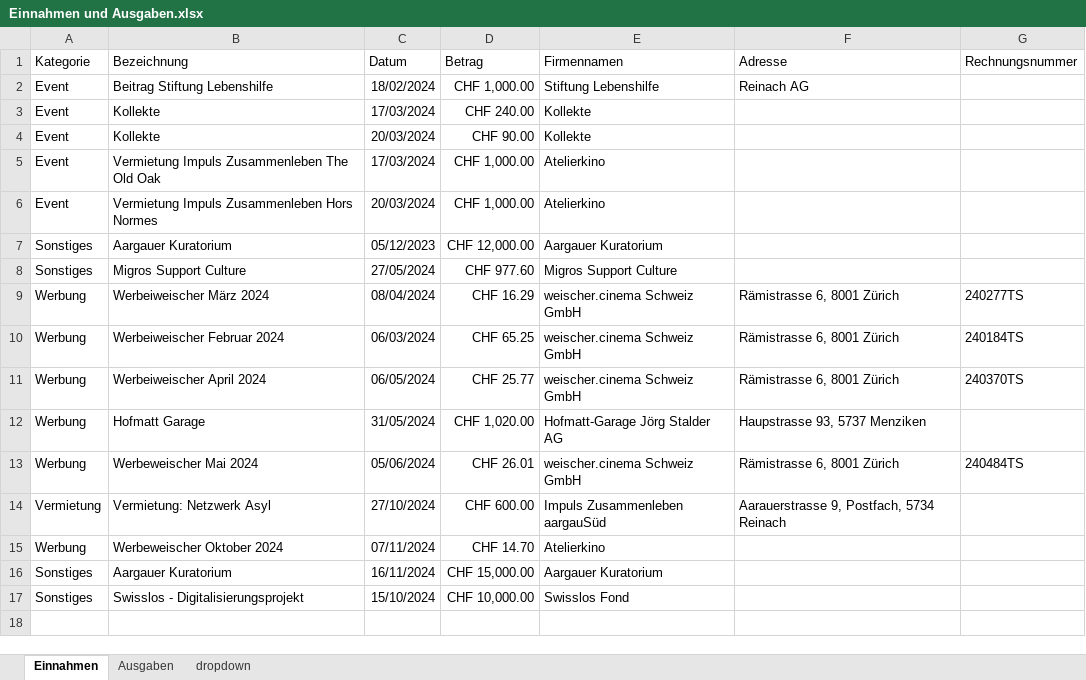
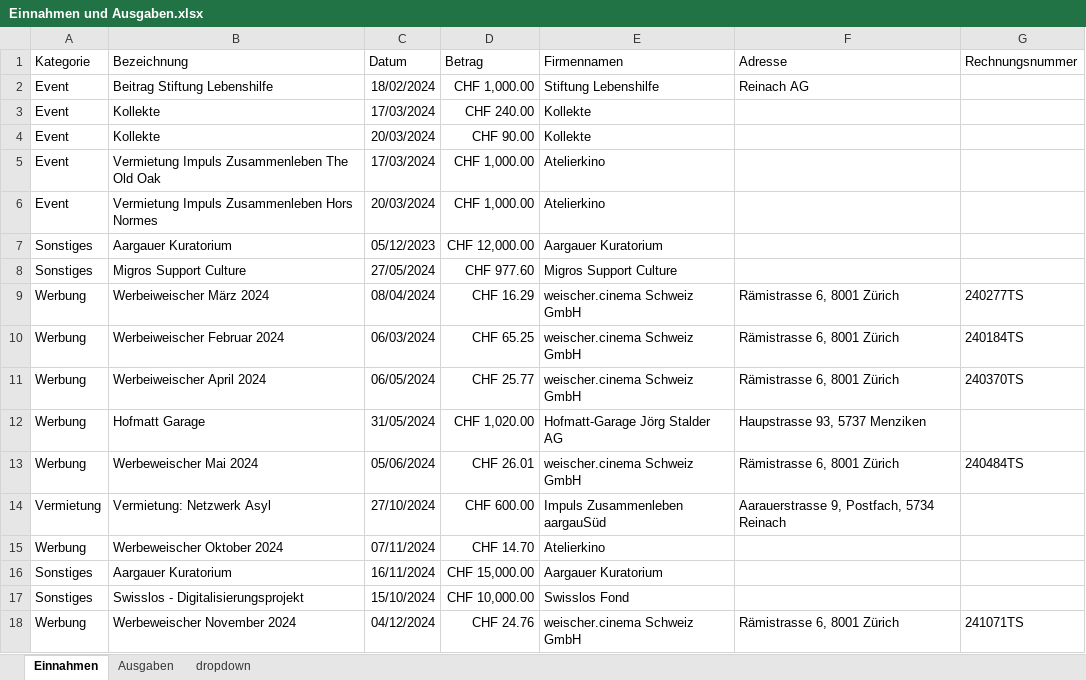
Before and after one commit to slvwagner/Kinoclub, an Excel workbook: Input/Einnahmen und Ausgaben.xlsx, sheet Einnahmen, drawn as a sheet; values as stored, in another font and other column widths than the file's, no borders; table styles not drawn; the diff names each change by its address in the sheet, - before the commit and + after, or states it on an @@ line.

```diff
--- a/Input/Einnahmen und Ausgaben.xlsx (sheet Einnahmen)
+++ b/Input/Einnahmen und Ausgaben.xlsx (sheet Einnahmen)
+row 18: Werbung | Werbeweischer November 2024 | 04/12/2024 | CHF 24.76 | weischer.cinema Schweiz GmbH | Rämistrasse 6, 8001 Zürich | 241071TS
```
Also changed, not shown: sheet Ausgaben.
